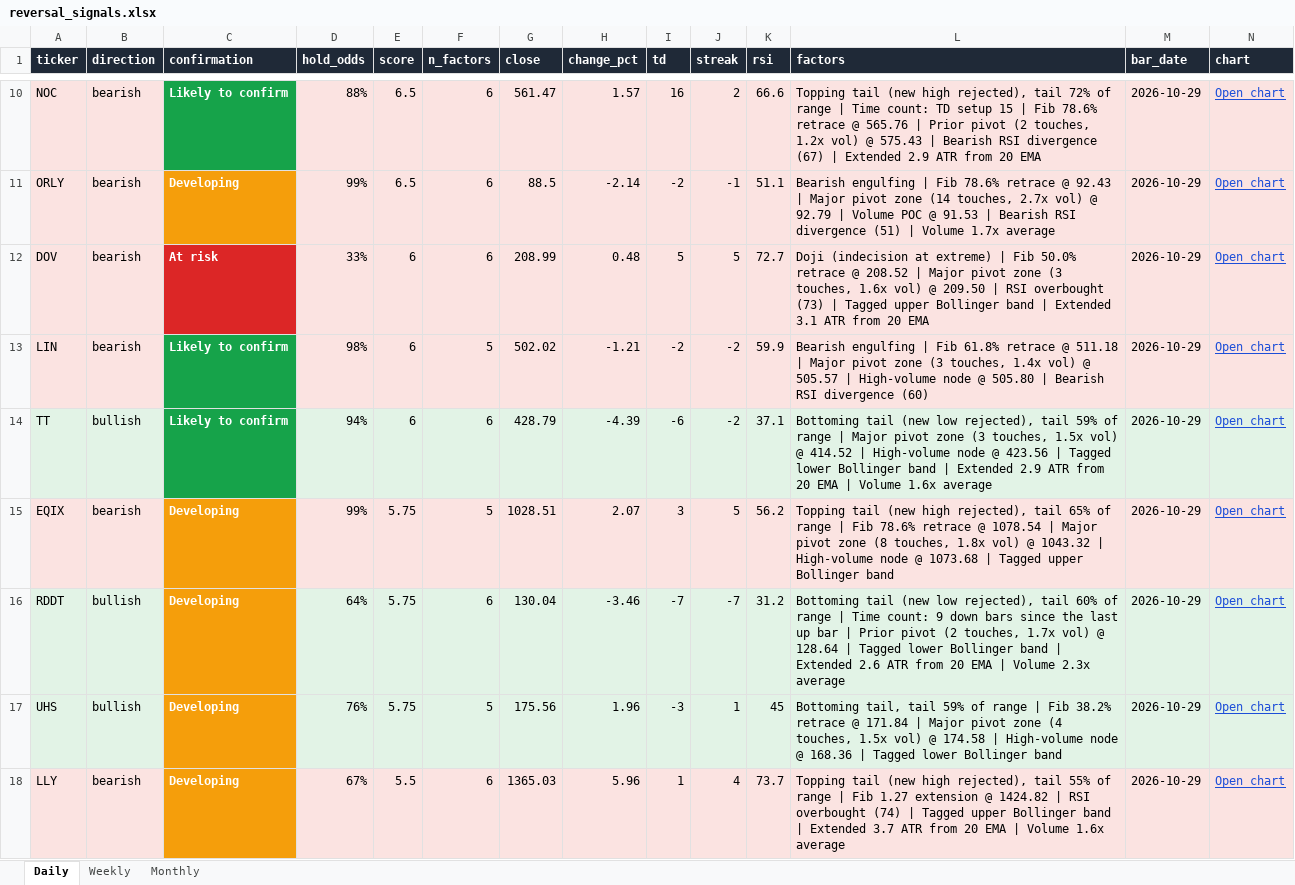
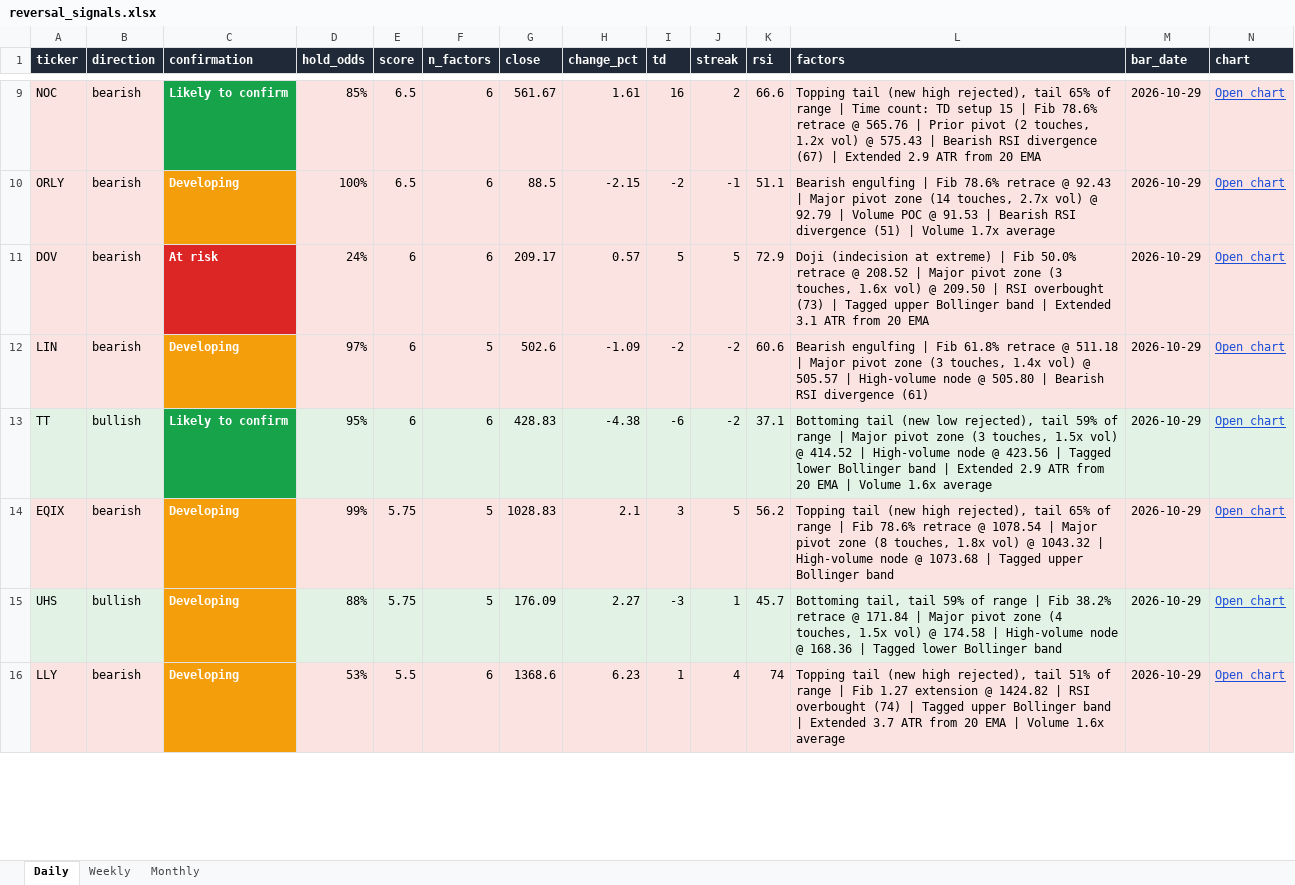
Before and after one commit to Ron1415/reversal-scanner, an Excel workbook: site/reversal_signals.xlsx, sheet Daily, drawn as a sheet; only a part is shown, gaps mark what is left out; values as stored, in another font and other column widths than the file's, no borders; removed rows and columns are numbered as before the commit, all else as after; the diff covers the shown part only; the diff names each change by its address in the sheet, - before the commit and + after, or states it on an @@ line.

```diff
--- a/site/reversal_signals.xlsx (sheet Daily)
+++ b/site/reversal_signals.xlsx (sheet Daily)
-D9 (hold_odds): 88%
+D9 (hold_odds): 85%
-G9 (close): 561.47
+G9 (close): 561.67
-H9 (change_pct): 1.57
+H9 (change_pct): 1.61
-L9 (factors): …rejected), tail 72% of range…
+L9 (factors): …rejected), tail 65% of range…
-D10 (hold_odds): 99%
+D10 (hold_odds): 100%
-H10 (change_pct): -2.14
+H10 (change_pct): -2.15
-D11 (hold_odds): 33%
+D11 (hold_odds): 24%
-G11 (close): 208.99
+G11 (close): 209.17
-H11 (change_pct): 0.48
+H11 (change_pct): 0.57
-K11 (rsi): 72.7
+K11 (rsi): 72.9
-C12 (confirmation): Likely to confirm
+C12 (confirmation): Developing
-C12 fill: #16A34A
+C12 fill: #F59E0B
-D12 (hold_odds): 98%
+D12 (hold_odds): 97%
-G12 (close): 502.02
+G12 (close): 502.6
-H12 (change_pct): -1.21
+H12 (change_pct): -1.09
-K12 (rsi): 59.9
+K12 (rsi): 60.6
-L12 (factors): …RSI divergence (60)
+L12 (factors): …RSI divergence (61)
-D13 (hold_odds): 94%
+D13 (hold_odds): 95%
-G13 (close): 428.79
+G13 (close): 428.83
-H13 (change_pct): -4.39
+H13 (change_pct): -4.38
-G14 (close): 1028.51
+G14 (close): 1028.83
-H14 (change_pct): 2.07
+H14 (change_pct): 2.1
-row 16: RDDT | bullish | Developing | 64% | 5.75 | 6 | 130.04 | -3.46 | -7 | -7 | 31.2 | Bottoming tail (new low rejected), tail 60% of range | Time count: 9 down bars since the last up bar | Prior pivot (2 touches, 1.7x vol) @ 128.64 | Tagged lower Bollinger band | Extended 2.6 ATR from 20 EMA | Volume 2.3x average | 2026-10-29 | Open chart
-D15 (hold_odds): 76%
+D15 (hold_odds): 88%
-G15 (close): 175.56
+G15 (close): 176.09
-H15 (change_pct): 1.96
+H15 (change_pct): 2.27
-K15 (rsi): 45
+K15 (rsi): 45.7
-D16 (hold_odds): 67%
+D16 (hold_odds): 53%
-G16 (close): 1365.03
+G16 (close): 1368.6
-H16 (change_pct): 5.96
+H16 (change_pct): 6.23
-K16 (rsi): 73.7
+K16 (rsi): 74
-L16 (factors): …rejected), tail 55% of range…
+L16 (factors): …rejected), tail 51% of range…
```
Also changed, not shown: 16 added rows, 7 removed rows, 328 edited cells and cell formats elsewhere in this sheet, 4 other files.
